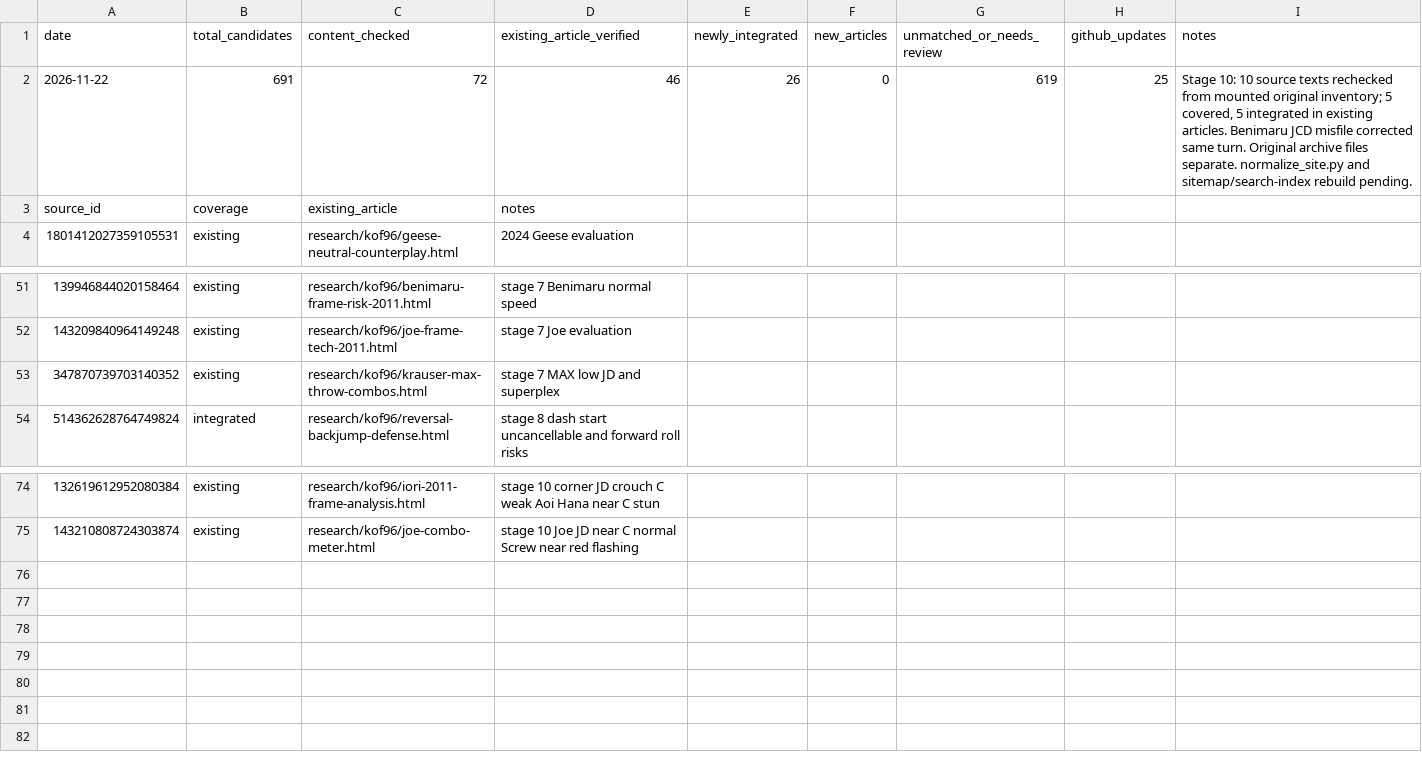
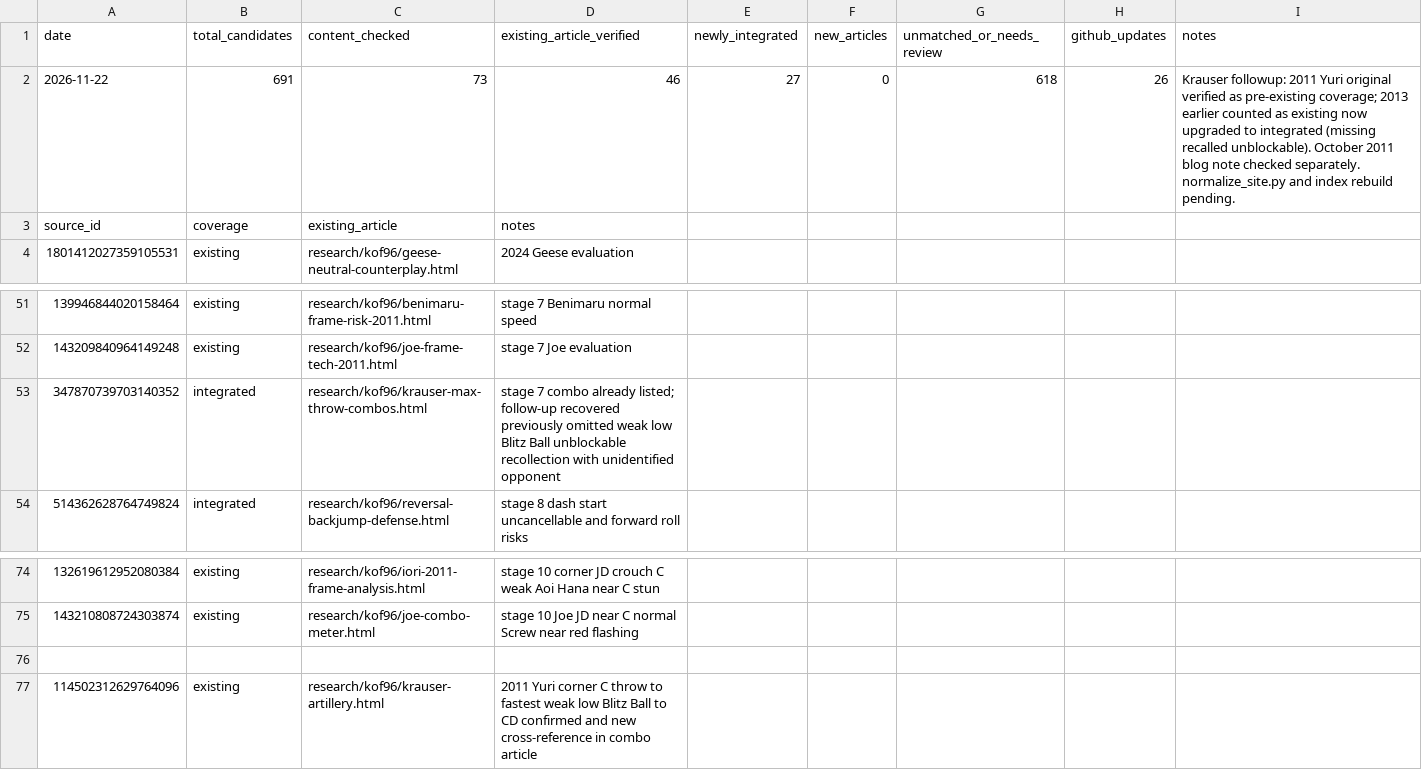
Before and after one commit to MOT-csb/MOT-csb.github.io, a CSV file: research/kof96/recovery-checkpoint-20261122.csv, drawn as a sheet; only a part is shown, gaps mark what is left out.

Commit message:
Correct Krauser source coverage: preserve 2013 newly recovered unblockable and 2011 verified setup

```diff
--- a/research/kof96/recovery-checkpoint-20261122.csv
+++ b/research/kof96/recovery-checkpoint-20261122.csv
@@ -1,3 +1,3 @@
 date,total_candidates,content_checked,existing_article_verified,newly_integrated,new_articles,unmatched_or_needs_review,github_updates,notes
-2026-11-22,691,72,46,26,0,619,25,"Stage 10: 10 source texts rechecked from mounted original inventory; 5 covered, 5 integrated in existing articles. Benimaru JCD misfile corrected same turn. Original archive files separate. normalize_site.py and sitemap/search-index rebuild pending."
+2026-11-22,691,73,46,27,0,618,26,"Krauser followup: 2011 Yuri original verified as pre-existing coverage; 2013 earlier counted as existing now upgraded to integrated (missing recalled unblockable). October 2011 blog note checked separately. normalize_site.py and index rebuild pending."
 source_id,coverage,existing_article,notes
@@ -52,3 +52,3 @@ source_id,coverage,existing_article,notes
 143209840964149248,existing,research/kof96/joe-frame-tech-2011.html,stage 7 Joe evaluation
-347870739703140352,existing,research/kof96/krauser-max-throw-combos.html,stage 7 MAX low JD and superplex
+347870739703140352,integrated,research/kof96/krauser-max-throw-combos.html,stage 7 combo already listed; follow-up recovered previously omitted weak low Blitz Ball unblockable recollection with unidentified opponent
 514362628764749824,integrated,research/kof96/reversal-backjump-defense.html,stage 8 dash start uncancellable and forward roll risks
@@ -75 +75,3 @@ source_id,coverage,existing_article,notes
 143210808724303874,existing,research/kof96/joe-combo-meter.html,stage 10 Joe JD near C normal Screw near red flashing
+
+114502312629764096,existing,research/kof96/krauser-artillery.html,2011 Yuri corner C throw to fastest weak low Blitz Ball to CD confirmed and new cross-reference in combo article
```
